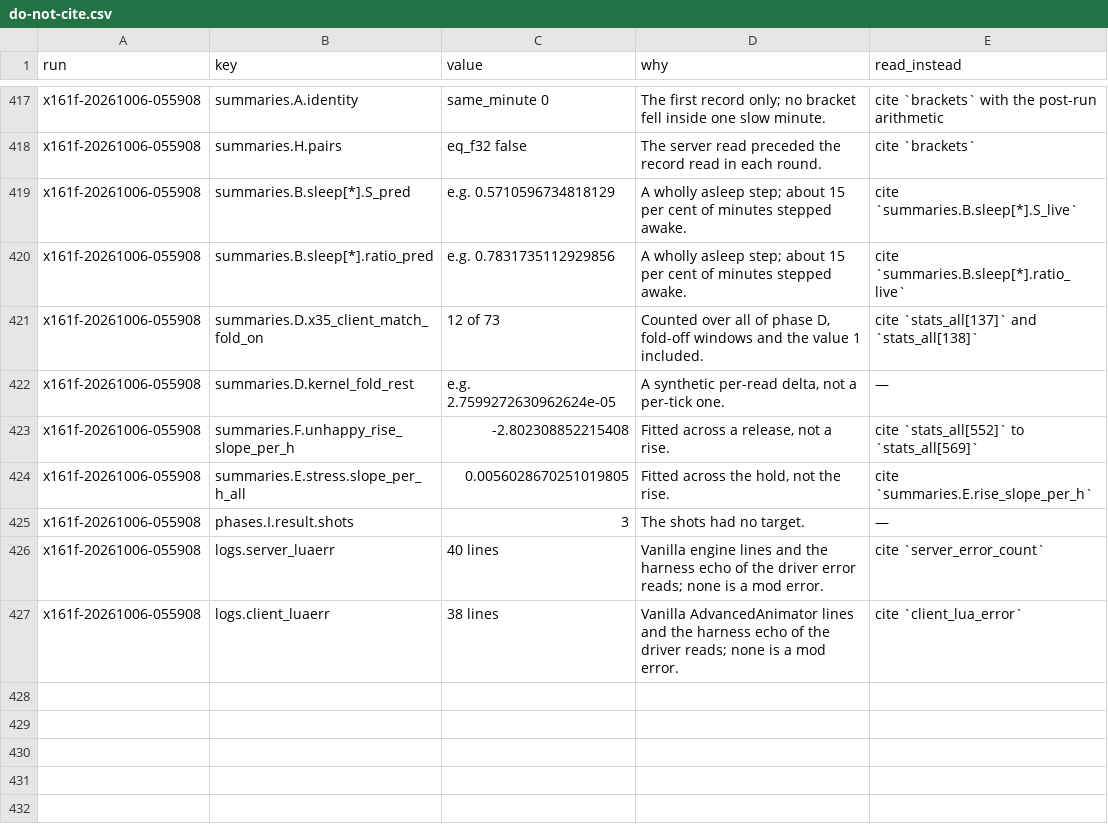
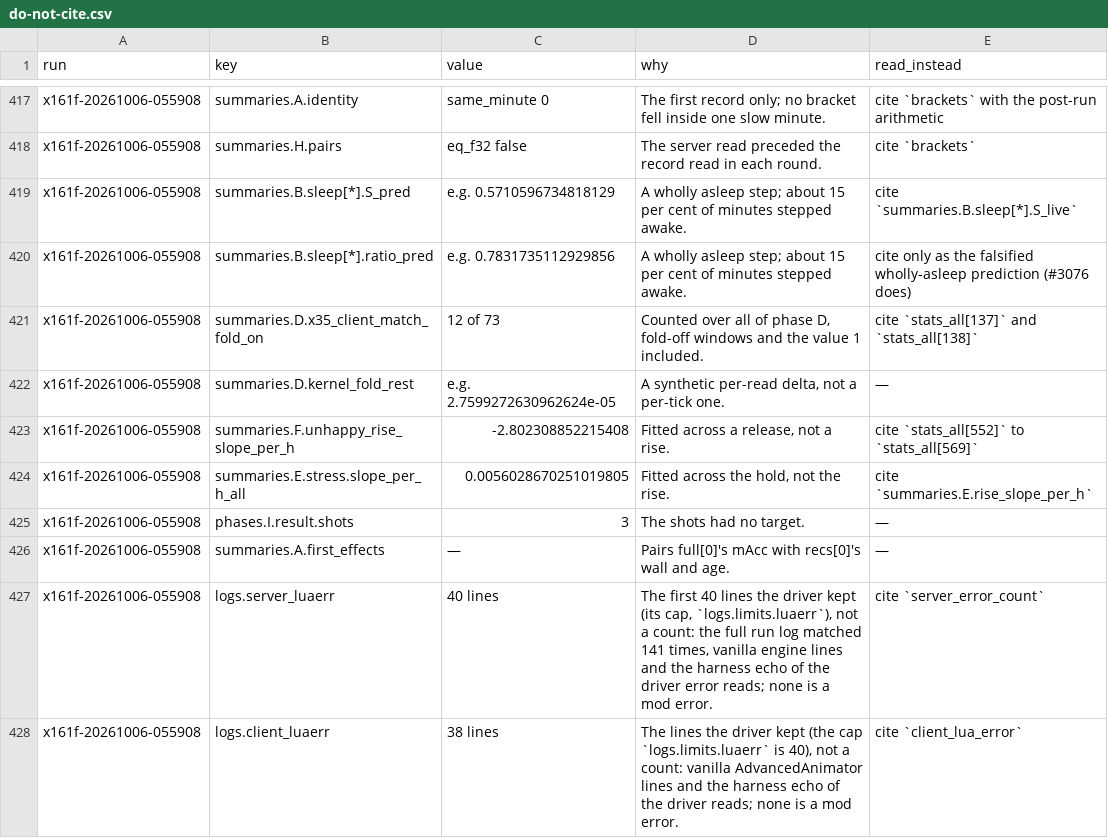
Before and after one commit to wengera/zomboid-mod-nutrition, a CSV file: docs/reference/do-not-cite.csv, drawn as a sheet; only a part is shown, gaps mark what is left out.

Commit message:
x161f rows corrected (#3070, #3073, #3074, #3078, #3082, #3085, #3087, #3089): the squat window's own dmod and dehydration, THIRST's stats.get maximum, the PANIC scope at phase F, values not increments, the log cap named; kinds verdict/bound; do-not-cite reworded

```diff
--- a/docs/reference/do-not-cite.csv
+++ b/docs/reference/do-not-cite.csv
@@ -419,3 +419,3 @@ x161f-20261006-055908,summaries.H.pairs,eq_f32 false,"The server read preceded t
 x161f-20261006-055908,summaries.B.sleep[*].S_pred,e.g. 0.5710596734818129,"A wholly asleep step; about 15 per cent of minutes stepped awake.",cite `summaries.B.sleep[*].S_live`
-x161f-20261006-055908,summaries.B.sleep[*].ratio_pred,e.g. 0.7831735112929856,"A wholly asleep step; about 15 per cent of minutes stepped awake.",cite `summaries.B.sleep[*].ratio_live`
+x161f-20261006-055908,summaries.B.sleep[*].ratio_pred,e.g. 0.7831735112929856,"A wholly asleep step; about 15 per cent of minutes stepped awake.","cite only as the falsified wholly-asleep prediction (#3076 does)"
 x161f-20261006-055908,summaries.D.x35_client_match_fold_on,12 of 73,"Counted over all of phase D, fold-off windows and the value 1 included.",cite `stats_all[137]` and `stats_all[138]`
@@ -425,3 +425,4 @@ x161f-20261006-055908,summaries.E.stress.slope_per_h_all,0.0056028670251019805,"
 x161f-20261006-055908,phases.I.result.shots,3,"The shots had no target.",—
-x161f-20261006-055908,logs.server_luaerr,40 lines,"Vanilla engine lines and the harness echo of the driver error reads; none is a mod error.",cite `server_error_count`
-x161f-20261006-055908,logs.client_luaerr,38 lines,"Vanilla AdvancedAnimator lines and the harness echo of the driver reads; none is a mod error.",cite `client_lua_error`
+x161f-20261006-055908,summaries.A.first_effects,—,"Pairs full[0]'s mAcc with recs[0]'s wall and age.",—
+x161f-20261006-055908,logs.server_luaerr,40 lines,"The first 40 lines the driver kept (its cap, `logs.limits.luaerr`), not a count: the full run log matched 141 times, vanilla engine lines and the harness echo of the driver error reads; none is a mod error.",cite `server_error_count`
+x161f-20261006-055908,logs.client_luaerr,38 lines,"The lines the driver kept (the cap `logs.limits.luaerr` is 40), not a count: vanilla AdvancedAnimator lines and the harness echo of the driver reads; none is a mod error.",cite `client_lua_error`
```
Also changed, not shown: 3 other files.
